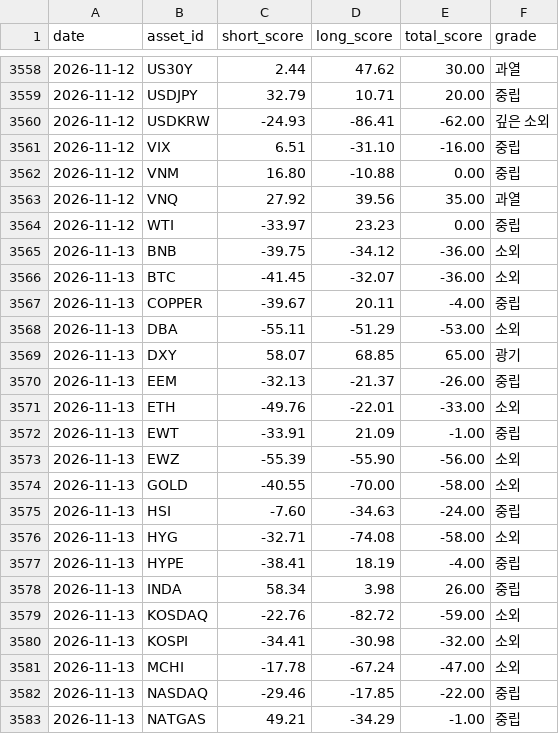
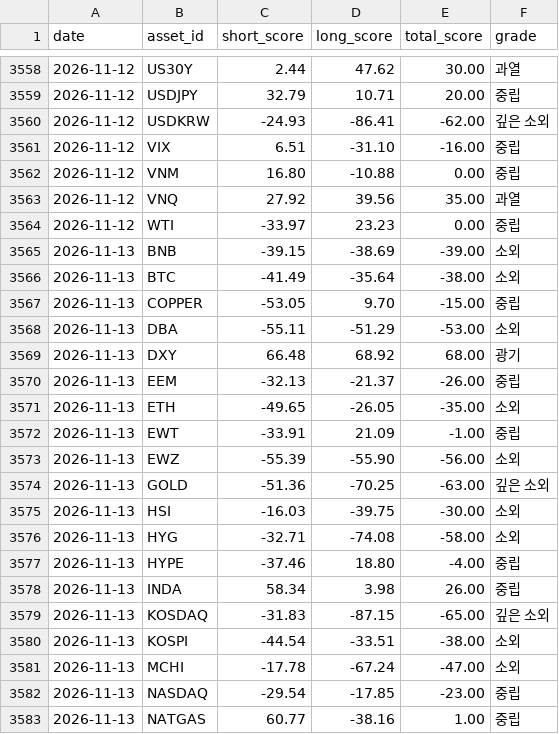
Before and after one commit to myungjungcrypto/overbought_oversold_assets, a CSV file: reports/history.csv, drawn as a sheet; only a part is shown, gaps mark what is left out; the diff covers the shown part only.

```diff
--- a/reports/history.csv
+++ b/reports/history.csv
@@ -3564,20 +3564,20 @@ date,asset_id,short_score,long_score,total_score,grade
 2026-11-12,WTI,-33.97,23.23,0.00,중립
-2026-11-13,BNB,-39.75,-34.12,-36.00,소외
-2026-11-13,BTC,-41.45,-32.07,-36.00,소외
-2026-11-13,COPPER,-39.67,20.11,-4.00,중립
+2026-11-13,BNB,-39.15,-38.69,-39.00,소외
+2026-11-13,BTC,-41.49,-35.64,-38.00,소외
+2026-11-13,COPPER,-53.05,9.70,-15.00,중립
 2026-11-13,DBA,-55.11,-51.29,-53.00,소외
-2026-11-13,DXY,58.07,68.85,65.00,광기
+2026-11-13,DXY,66.48,68.92,68.00,광기
 2026-11-13,EEM,-32.13,-21.37,-26.00,중립
-2026-11-13,ETH,-49.76,-22.01,-33.00,소외
+2026-11-13,ETH,-49.65,-26.05,-35.00,소외
 2026-11-13,EWT,-33.91,21.09,-1.00,중립
 2026-11-13,EWZ,-55.39,-55.90,-56.00,소외
-2026-11-13,GOLD,-40.55,-70.00,-58.00,소외
-2026-11-13,HSI,-7.60,-34.63,-24.00,중립
+2026-11-13,GOLD,-51.36,-70.25,-63.00,깊은 소외
+2026-11-13,HSI,-16.03,-39.75,-30.00,소외
 2026-11-13,HYG,-32.71,-74.08,-58.00,소외
-2026-11-13,HYPE,-38.41,18.19,-4.00,중립
+2026-11-13,HYPE,-37.46,18.80,-4.00,중립
 2026-11-13,INDA,58.34,3.98,26.00,중립
-2026-11-13,KOSDAQ,-22.76,-82.72,-59.00,소외
-2026-11-13,KOSPI,-34.41,-30.98,-32.00,소외
+2026-11-13,KOSDAQ,-31.83,-87.15,-65.00,깊은 소외
+2026-11-13,KOSPI,-44.54,-33.51,-38.00,소외
 2026-11-13,MCHI,-17.78,-67.24,-47.00,소외
-2026-11-13,NASDAQ,-29.46,-17.85,-22.00,중립
-2026-11-13,NATGAS,49.21,-34.29,-1.00,중립
+2026-11-13,NASDAQ,-29.54,-17.85,-23.00,중립
+2026-11-13,NATGAS,60.77,-38.16,1.00,중립
```
Also changed, not shown: 27 edited cells elsewhere in this file, 8 other files.
